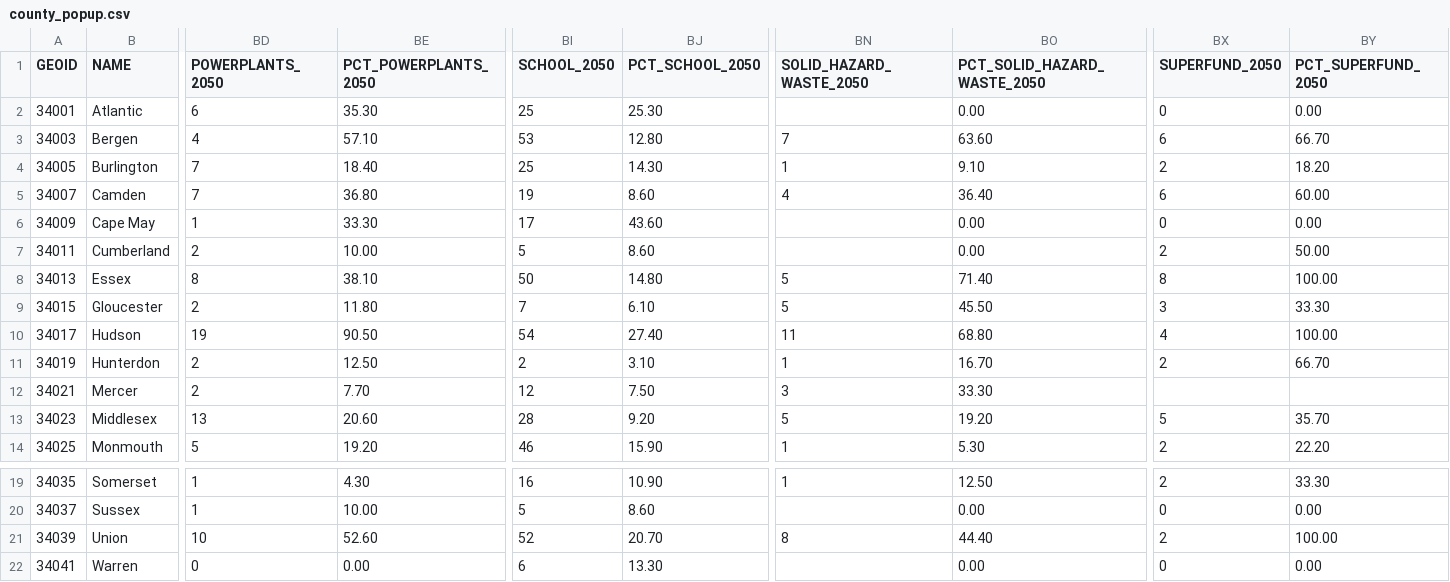
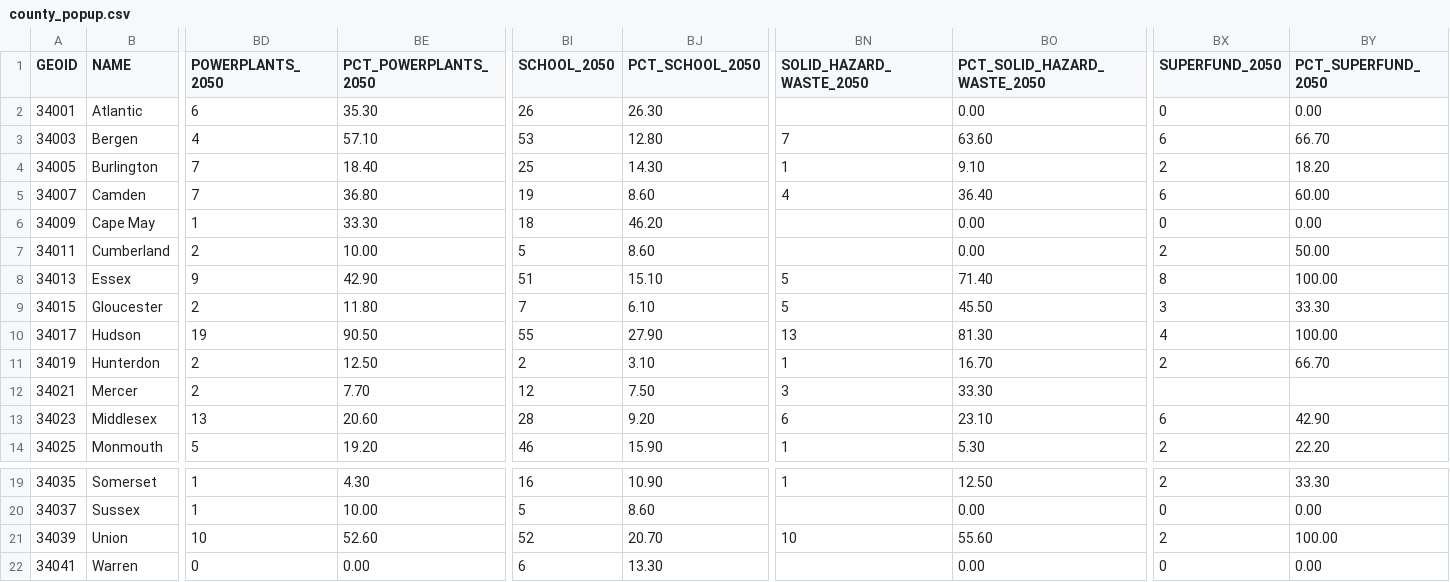
Before and after one commit to rebuildbydesign/nj-flood-risk, a CSV file: data/county_popup.csv, drawn as a sheet; only a part is shown, gaps mark what is left out; the diff names each change by its address in the sheet, - before the commit and + after, or states it on an @@ line.

Commit message:
Update county 2050 counts for the 2050 flag fix
Six counties change (Atlantic, Cape May, Essex, Hudson, Middlesex, Union):
the 10 assets now at risk by 2050, plus SUPERFUND-105 in Middlesex (flag
fixed in July). 2025 values unchanged.

```diff
--- a/data/county_popup.csv
+++ b/data/county_popup.csv
-BI2 (SCHOOL_2050): 25
+BI2 (SCHOOL_2050): 26
-BJ2 (PCT_SCHOOL_2050): 25.30
+BJ2 (PCT_SCHOOL_2050): 26.30
-BI6 (SCHOOL_2050): 17
+BI6 (SCHOOL_2050): 18
-BJ6 (PCT_SCHOOL_2050): 43.60
+BJ6 (PCT_SCHOOL_2050): 46.20
-BD8 (POWERPLANTS_2050): 8
+BD8 (POWERPLANTS_2050): 9
-BE8 (PCT_POWERPLANTS_2050): 38.10
+BE8 (PCT_POWERPLANTS_2050): 42.90
-BI8 (SCHOOL_2050): 50
+BI8 (SCHOOL_2050): 51
-BJ8 (PCT_SCHOOL_2050): 14.80
+BJ8 (PCT_SCHOOL_2050): 15.10
-BI10 (SCHOOL_2050): 54
+BI10 (SCHOOL_2050): 55
-BJ10 (PCT_SCHOOL_2050): 27.40
+BJ10 (PCT_SCHOOL_2050): 27.90
-BN10 (SOLID_HAZARD_WASTE_2050): 11
+BN10 (SOLID_HAZARD_WASTE_2050): 13
-BO10 (PCT_SOLID_HAZARD_WASTE_2050): 68.80
+BO10 (PCT_SOLID_HAZARD_WASTE_2050): 81.30
-BN13 (SOLID_HAZARD_WASTE_2050): 5
+BN13 (SOLID_HAZARD_WASTE_2050): 6
-BO13 (PCT_SOLID_HAZARD_WASTE_2050): 19.20
+BO13 (PCT_SOLID_HAZARD_WASTE_2050): 23.10
-BX13 (SUPERFUND_2050): 5
+BX13 (SUPERFUND_2050): 6
-BY13 (PCT_SUPERFUND_2050): 35.70
+BY13 (PCT_SUPERFUND_2050): 42.90
-BN21 (SOLID_HAZARD_WASTE_2050): 8
+BN21 (SOLID_HAZARD_WASTE_2050): 10
-BO21 (PCT_SOLID_HAZARD_WASTE_2050): 44.40
+BO21 (PCT_SOLID_HAZARD_WASTE_2050): 55.60
```
Also changed, not shown: 1 other file.
